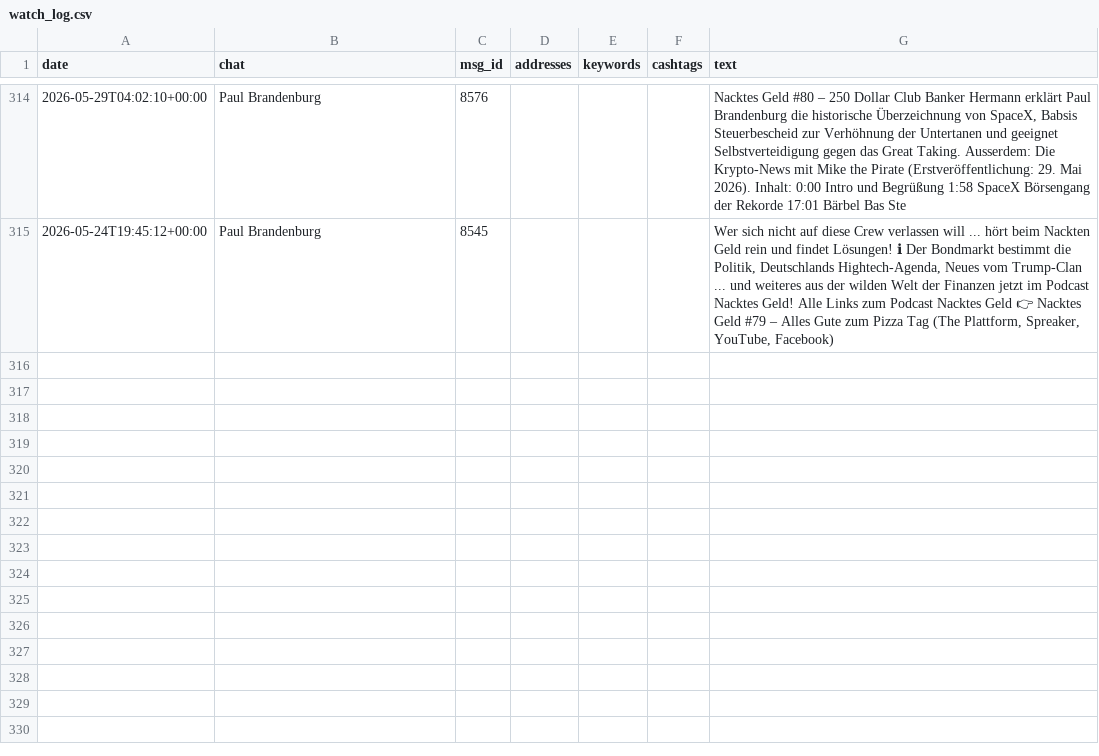
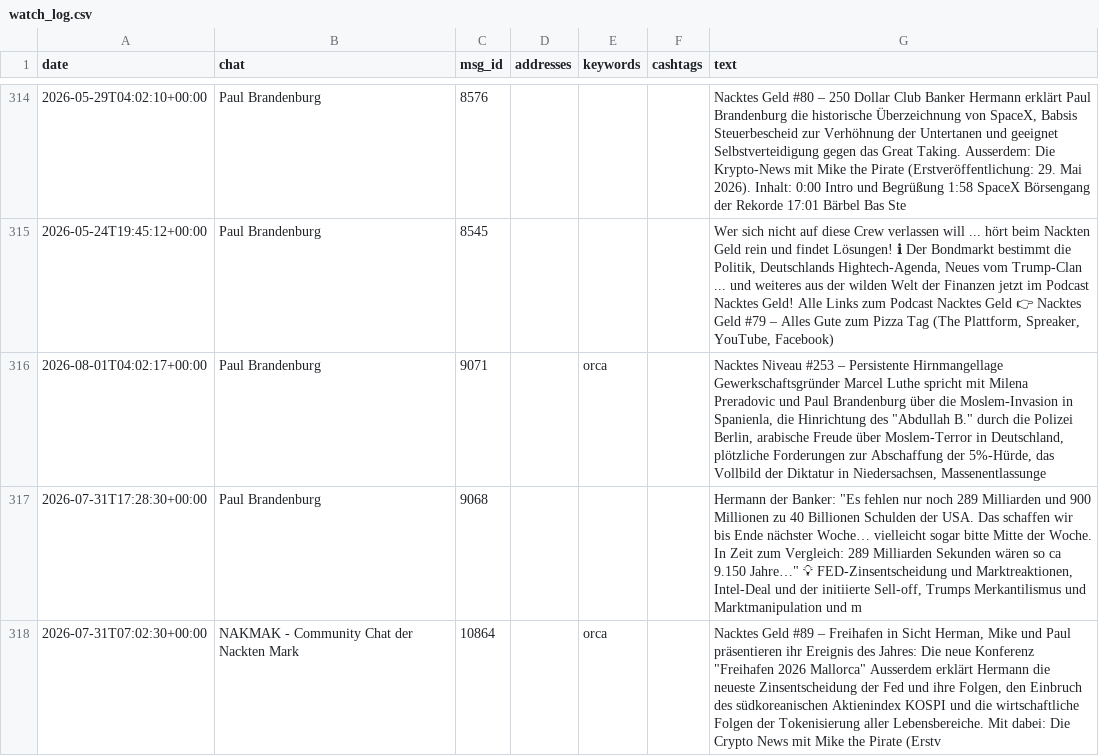
Before and after one commit to Andreasc1982/Traiding-bot, a CSV file: tg/watch_log.csv, drawn as a sheet; only a part is shown, gaps mark what is left out; the diff names each change by its address in the sheet, - before the commit and + after, or states it on an @@ line.

```diff
--- a/tg/watch_log.csv
+++ b/tg/watch_log.csv
+row 316: 2026-08-01T04:02:17+00:00 | Paul Brandenburg | 9071 |  | orca |  | Nacktes Niveau #253 – Persistente Hirnmangellage Gewerkschaftsgründer Marcel Luthe spricht mit Milena Preradovic und Paul Brandenburg über die Moslem-Invasion in Spanienla, die Hinrichtung des "Abdullah B." durch die Polizei Berlin, arabische Freude über Moslem-Terror in Deutschland, plötzliche Forderungen zur Abschaffung der 5%-Hürde, das Vollbild der Diktatur in Niedersachsen, Massenentlassunge
+row 317: 2026-07-31T17:28:30+00:00 | Paul Brandenburg | 9068 |  |  |  | Hermann der Banker: "Es fehlen nur noch 289 Milliarden und 900 Millionen zu 40 Billionen Schulden der USA. Das schaffen wir bis Ende nächster Woche… vielleicht sogar bitte Mitte der Woche. In Zeit zum Vergleich: 289 Milliarden Sekunden wären so ca 9.150 Jahre…" 💡 FED-Zinsentscheidung und Marktreaktionen, Intel-Deal und der initiierte Sell-off, Trumps Merkantilismus und Marktmanipulation und m
+row 318: 2026-07-31T07:02:30+00:00 | NAKMAK - Community Chat der Nackten Mark | 10864 |  | orca |  | Nacktes Geld #89 – Freihafen in Sicht Herman, Mike und Paul präsentieren ihr Ereignis des Jahres: Die neue Konferenz "Freihafen 2026 Mallorca" Ausserdem erklärt Hermann die neueste Zinsentscheidung der Fed und ihre Folgen, den Einbruch des südkoreanischen Aktienindex KOSPI und die wirtschaftliche Folgen der Tokenisierung aller Lebensbereiche. Mit dabei: Die Crypto News mit Mike the Pirate (Erstv
```
Also changed, not shown: 14 other files.
